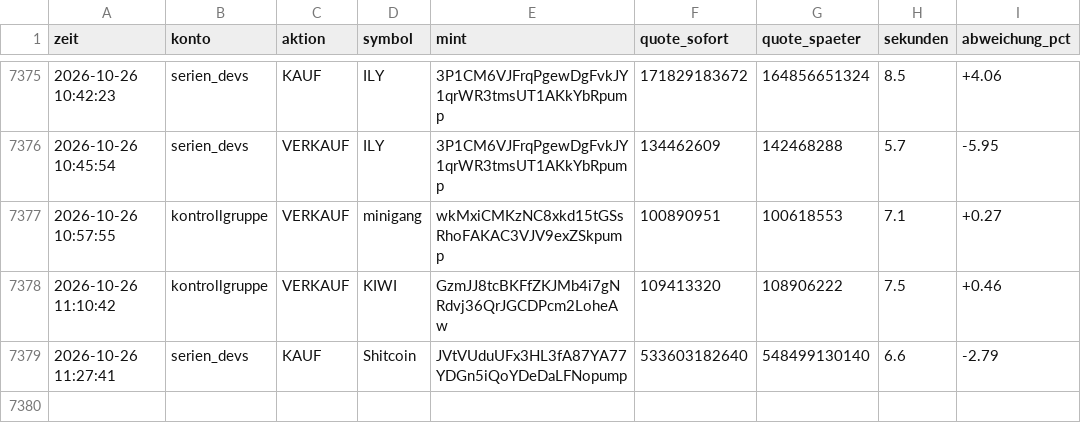
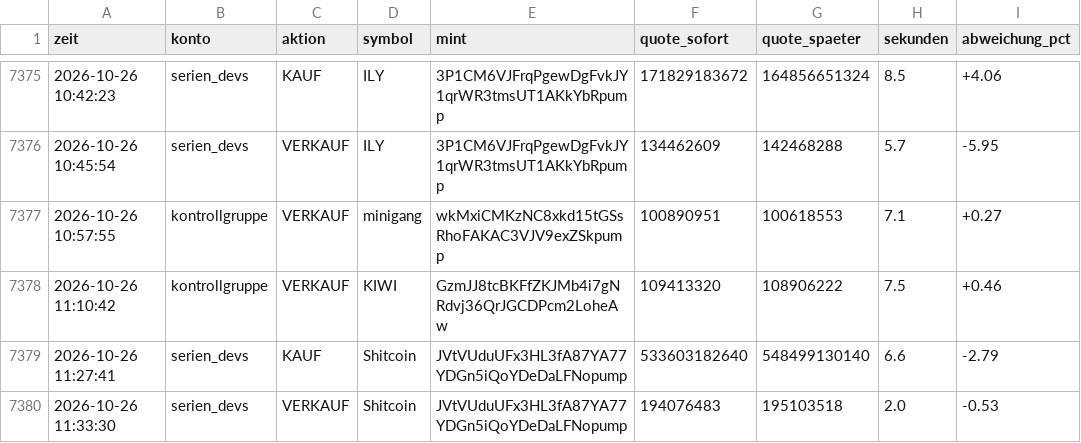
Before and after one commit to Jubosaurus/solana-meme-paperbot, a CSV file: messung.csv, drawn as a sheet; only a part is shown, gaps mark what is left out.

```diff
--- a/messung.csv
+++ b/messung.csv
@@ -7379 +7379,2 @@ zeit,konto,aktion,symbol,mint,quote_sofort,quote_spaeter,sekunden,abweichung_pct
 2026-10-26 11:27:41,serien_devs,KAUF,Shitcoin,JVtVUduUFx3HL3fA87YA77YDGn5iQoYDeDaLFNopump,533603182640,548499130140,6.6,-2.79
+2026-10-26 11:33:30,serien_devs,VERKAUF,Shitcoin,JVtVUduUFx3HL3fA87YA77YDGn5iQoYDeDaLFNopump,194076483,195103518,2.0,-0.53
```
Also changed, not shown: flugschreiber/2026-10-26.csv, 15 other files.
